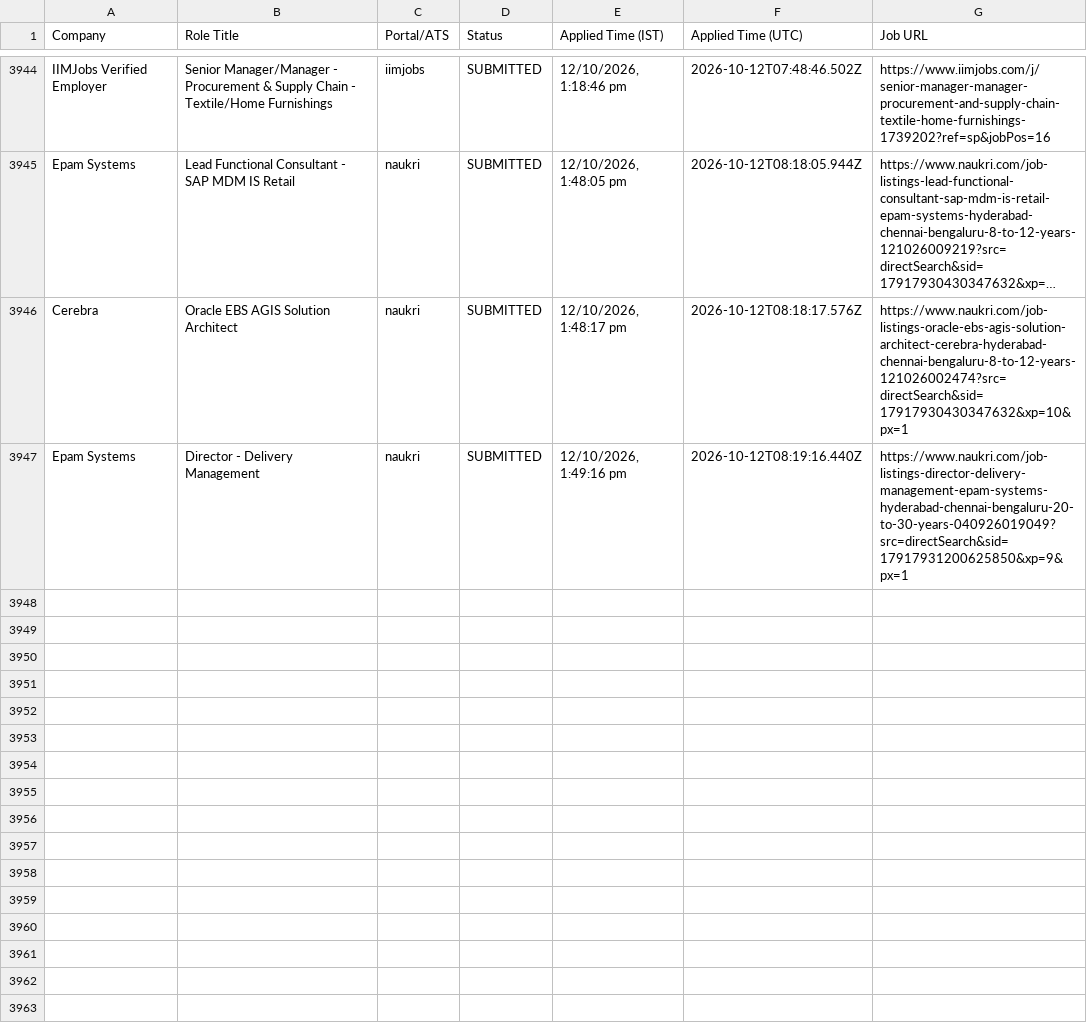
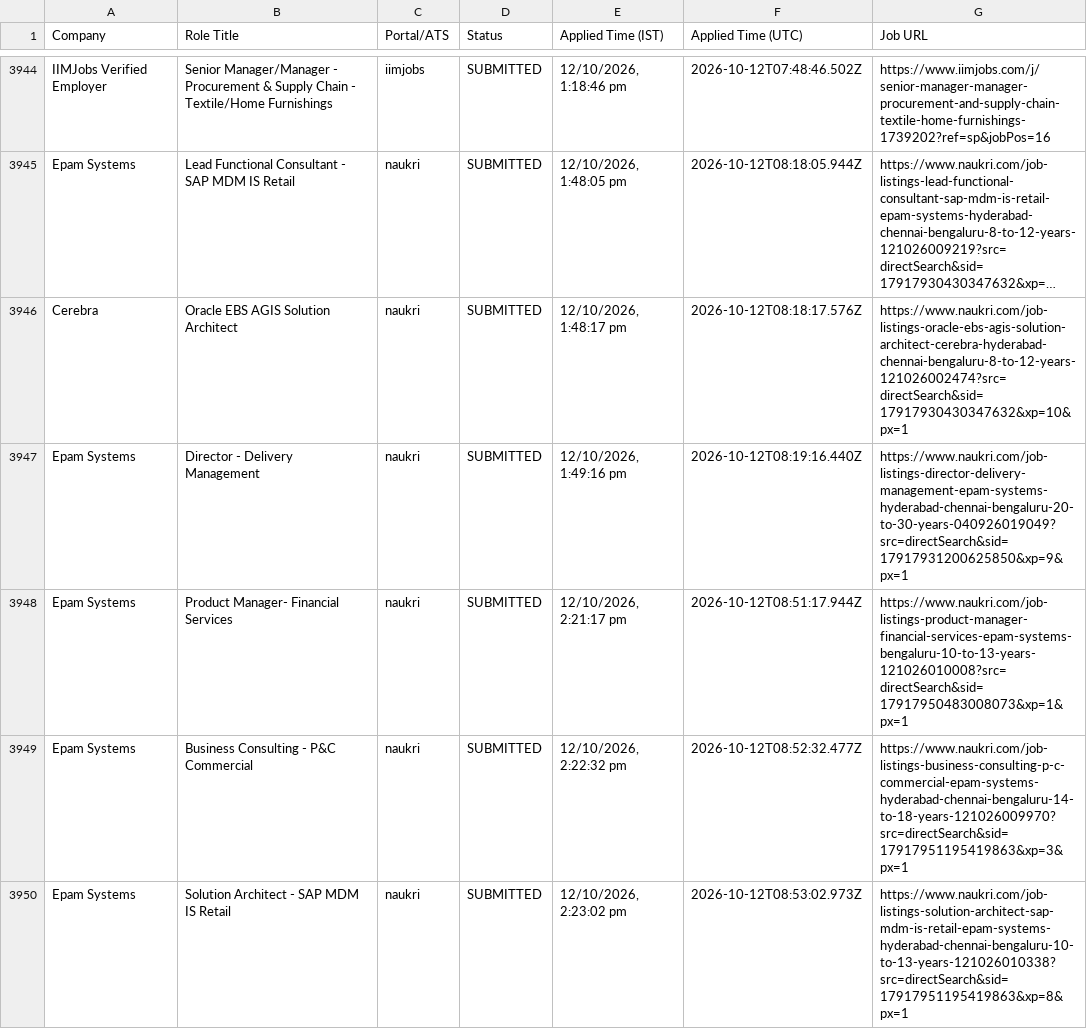
Before and after one commit to sandeepramaswamykashyap-coder/job-search-agent, a CSV file: consolidated_applications_master.csv, drawn as a sheet; only a part is shown, gaps mark what is left out; long unchanged cells end in …; the diff names each change by its address in the sheet, - before the commit and + after, or states it on an @@ line.

Commit message:
feat: recorded visible omni-portal applications cycle #98

```diff
--- a/consolidated_applications_master.csv
+++ b/consolidated_applications_master.csv
+row 3948: Epam Systems | Product Manager- Financial Services | naukri | SUBMITTED | 12/10/2026, 2:21:17 pm | 2026-10-12T08:51:17.944Z | https://www.naukri.com/job-listings-product-manager-financial-services-epam-systems-bengaluru-10-to-13-years-121026010008?src=directSearch&sid=17917950483008073&xp=1&px=1
+row 3949: Epam Systems | Business Consulting - P&C Commercial | naukri | SUBMITTED | 12/10/2026, 2:22:32 pm | 2026-10-12T08:52:32.477Z | https://www.naukri.com/job-listings-business-consulting-p-c-commercial-epam-systems-hyderabad-chennai-bengaluru-14-to-18-years-121026009970?src=directSearch&sid=17917951195419863&xp=3&px=1
+row 3950: Epam Systems | Solution Architect - SAP MDM IS Retail | naukri | SUBMITTED | 12/10/2026, 2:23:02 pm | 2026-10-12T08:53:02.973Z | https://www.naukri.com/job-listings-solution-architect-sap-mdm-is-retail-epam-systems-hyderabad-chennai-bengaluru-10-to-13-years-121026010338?src=directSearch&sid=17917951195419863&xp=8&px=1
```
Also changed, not shown: verified_clean_applications.csv, 3 other files.
